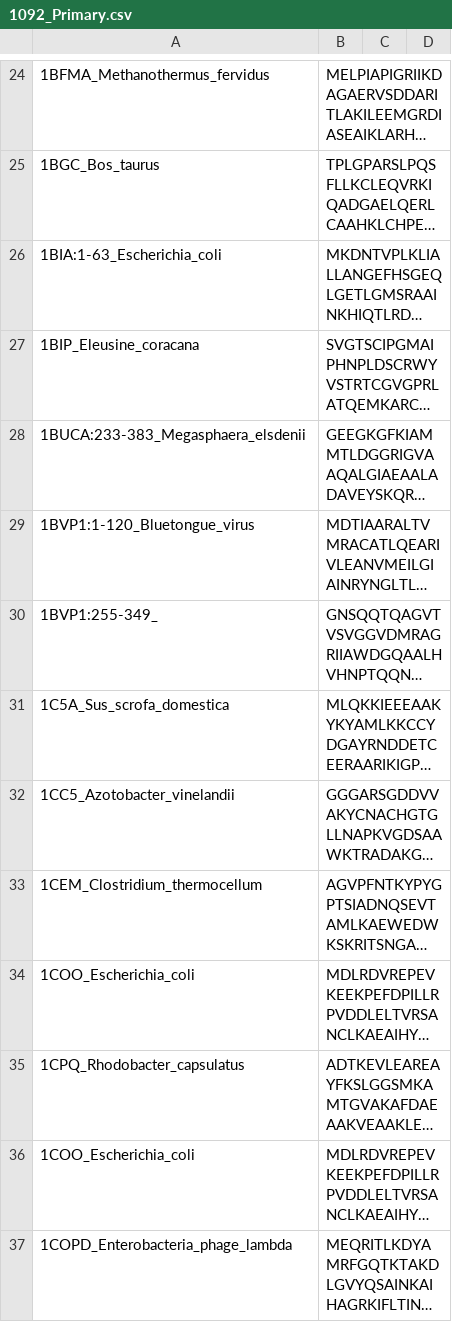
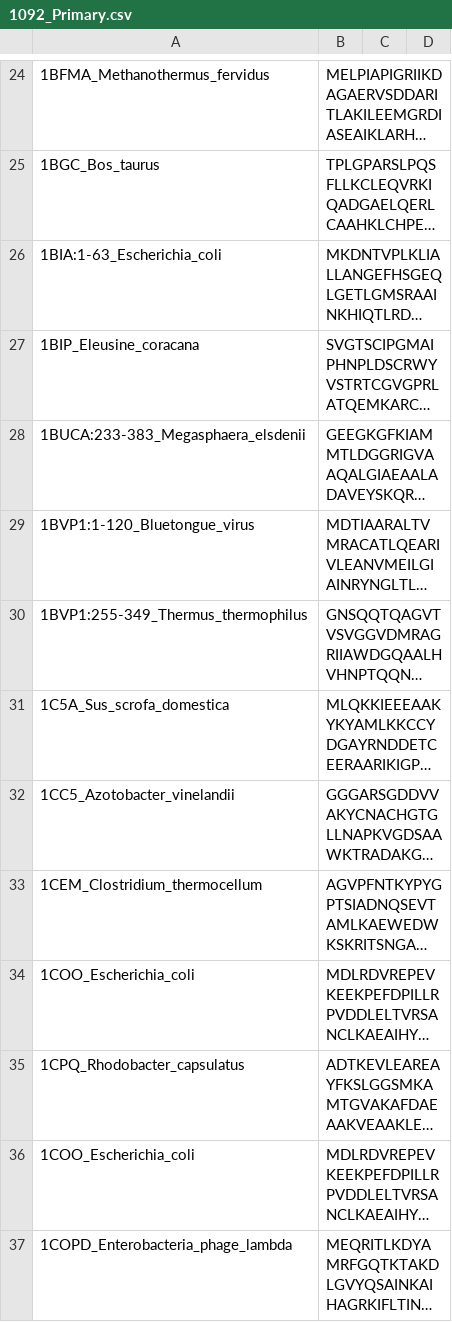
Before and after one commit to dppalit/SSE-driven-Alignment-Free-Method, a CSV file: 1092_Primary.csv, drawn as a sheet; only a part is shown, gaps mark what is left out; long unchanged cells end in …; the diff names each change by its address in the sheet, - before the commit and + after, or states it on an @@ line.

Commit message:
Update 1092_Primary.csv

```diff
--- a/1092_Primary.csv
+++ b/1092_Primary.csv
-A30: 1BVP1:255-349_
+A30: 1BVP1:255-349_Thermus_thermophilus
```
